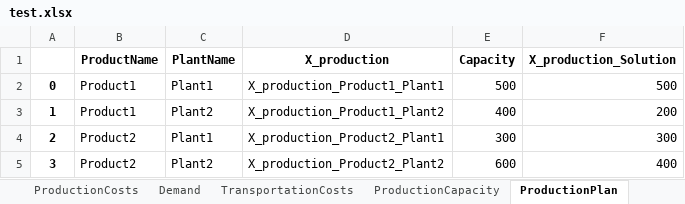
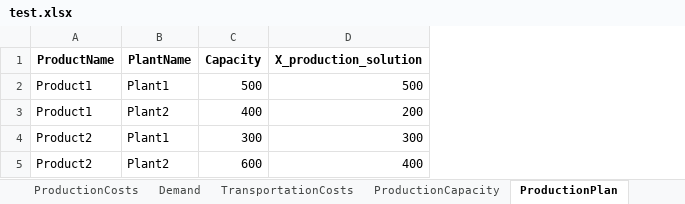
Before and after one commit to mgorjis/CPLEX_Demos, an Excel workbook: MP/SupplyChain/test.xlsx, sheet ProductionPlan, drawn as a sheet; values as stored, in another font and other column widths than the file's, no borders; removed rows and columns are numbered as before the commit, all else as after; the diff names each change by its address in the sheet, - before the commit and + after, or states it on an @@ line.

```diff
--- a/MP/SupplyChain/test.xlsx (sheet ProductionPlan)
+++ b/MP/SupplyChain/test.xlsx (sheet ProductionPlan)
-column A, rows 2-5: 0 | 1 | 2 | 3
-column D (X_production), rows 2-5: X_production_Product1_Plant1 | X_production_Product1_Plant2 | X_production_Product2_Plant1 | X_production_Product2_Plant2
-D1: X_production_Solution
+D1: X_production_solution
```
Also changed, not shown: sheet TransportationPlan, sheet DeliveryPlan, sheet ProductionCosts, sheet ProductionCapacity, sheet Demand, sheet TransportationCosts, 3 more sheets, other sheet tabs, 3 other files.
